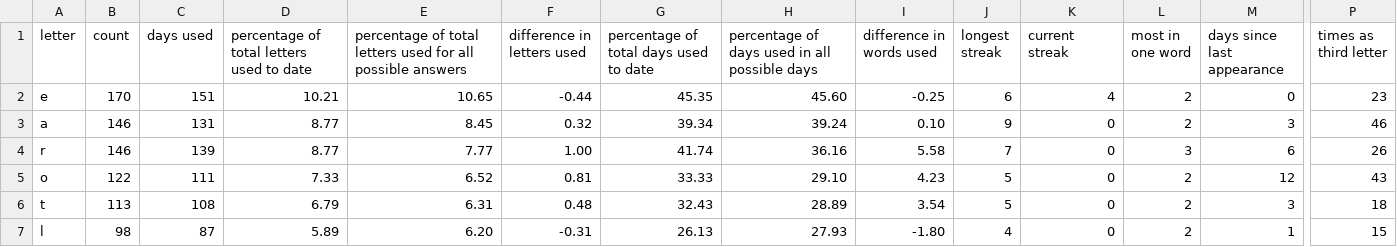
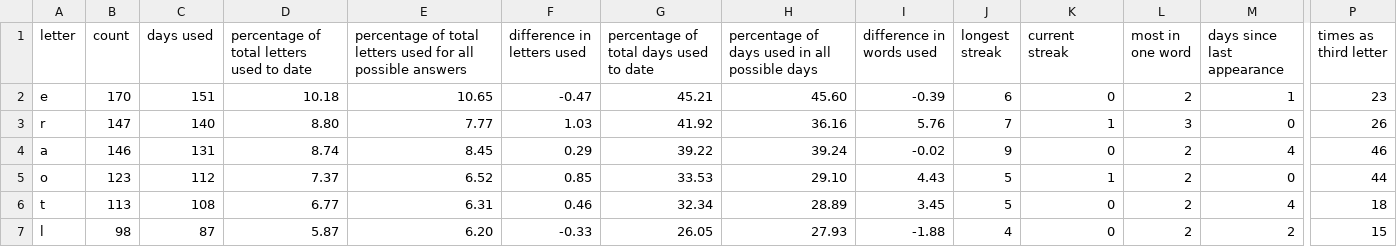
Before and after one commit to eagerterrier/previous-wordle-words, a CSV file: statistics.csv, drawn as a sheet; only a part is shown, gaps mark what is left out; removed rows and columns are numbered as before the commit, all else as after; rows hold the shown columns only; the diff covers the shown part only; the diff names each change by its address in the sheet, - before the commit and + after, or states it on an @@ line.

```diff
--- a/statistics.csv
+++ b/statistics.csv
-D2: 10.21
+D2: 10.18
-F2 (difference in letters used): -0.44
+F2 (difference in letters used): -0.47
-G2: 45.35
+G2: 45.21
-I2 (difference in words used): -0.25
+I2 (difference in words used): -0.39
-K2 (current streak): 4
+K2 (current streak): 0
-M2 (days since last appearance): 0
+M2 (days since last appearance): 1
+row 3: r | 147 | 140 | 8.80 | 7.77 | 1.03 | 41.92 | 36.16 | 5.76 | 7 | 1 | 3 | 0 | 26
-D4: 8.77
+D4: 8.74
-F4 (difference in letters used): 0.32
+F4 (difference in letters used): 0.29
-G4: 39.34
+G4: 39.22
-I4 (difference in words used): 0.10
+I4 (difference in words used): -0.02
-M4 (days since last appearance): 3
+M4 (days since last appearance): 4
-row 4: r | 146 | 139 | 8.77 | 7.77 | 1.00 | 41.74 | 36.16 | 5.58 | 7 | 0 | 3 | 6 | 26
-B5 (count): 122
+B5 (count): 123
-C5 (days used): 111
+C5 (days used): 112
-D5: 7.33
+D5: 7.37
-F5 (difference in letters used): 0.81
+F5 (difference in letters used): 0.85
-G5: 33.33
+G5: 33.53
-I5 (difference in words used): 4.23
+I5 (difference in words used): 4.43
-K5 (current streak): 0
+K5 (current streak): 1
-M5 (days since last appearance): 12
+M5 (days since last appearance): 0
-P5 (times as third letter): 43
+P5 (times as third letter): 44
-D6: 6.79
+D6: 6.77
-F6 (difference in letters used): 0.48
+F6 (difference in letters used): 0.46
-G6: 32.43
+G6: 32.34
-I6 (difference in words used): 3.54
+I6 (difference in words used): 3.45
-M6 (days since last appearance): 3
+M6 (days since last appearance): 4
-D7: 5.89
+D7: 5.87
-F7 (difference in letters used): -0.31
+F7 (difference in letters used): -0.33
-G7: 26.13
+G7: 26.05
-I7 (difference in words used): -1.80
+I7 (difference in words used): -1.88
-M7 (days since last appearance): 1
+M7 (days since last appearance): 2
```
Also changed, not shown: 92 edited cells elsewhere in this file, racingchart.csv, 2 other files.
